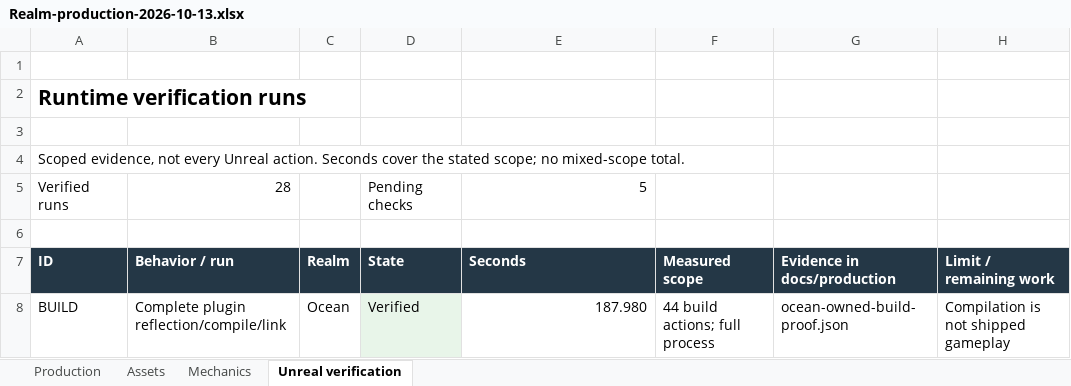
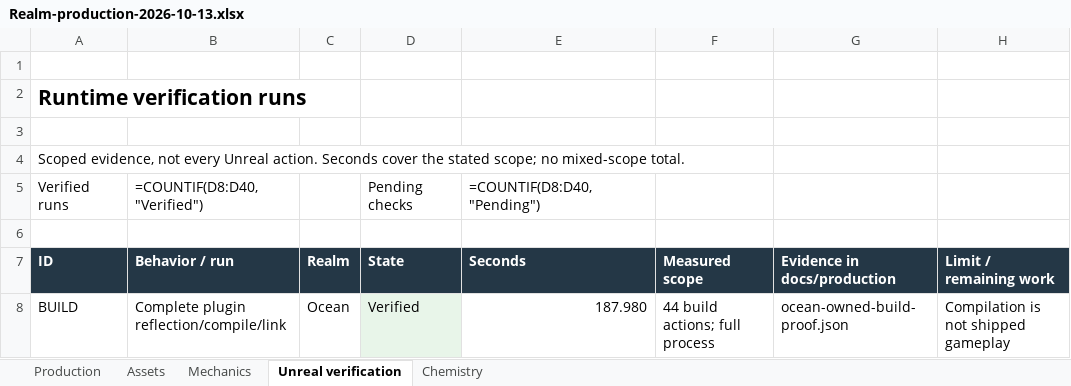
Before and after one commit to RicheyWorks/Daedalus2, an Excel workbook: docs/production/Realm-production-2026-10-13.xlsx, sheet Unreal verification, drawn as a sheet; only a part is shown; values as stored, in another font and other column widths than the file's, no borders; formulas without a stored value are shown as written; the diff names each change by its address in the sheet, - before the commit and + after, or states it on an @@ line.

```diff
--- a/docs/production/Realm-production-2026-10-13.xlsx (sheet Unreal verification)
+++ b/docs/production/Realm-production-2026-10-13.xlsx (sheet Unreal verification)
+sheet tab: Chemistry
-B5 (Behavior / run): 28
+B5 (Behavior / run): =COUNTIF(D8:D40,"Verified")
-E5 (Seconds): 5
+E5 (Seconds): =COUNTIF(D8:D40,"Pending")
```
Also changed, not shown: sheet Mechanics, sheet Production, 4 other files.
